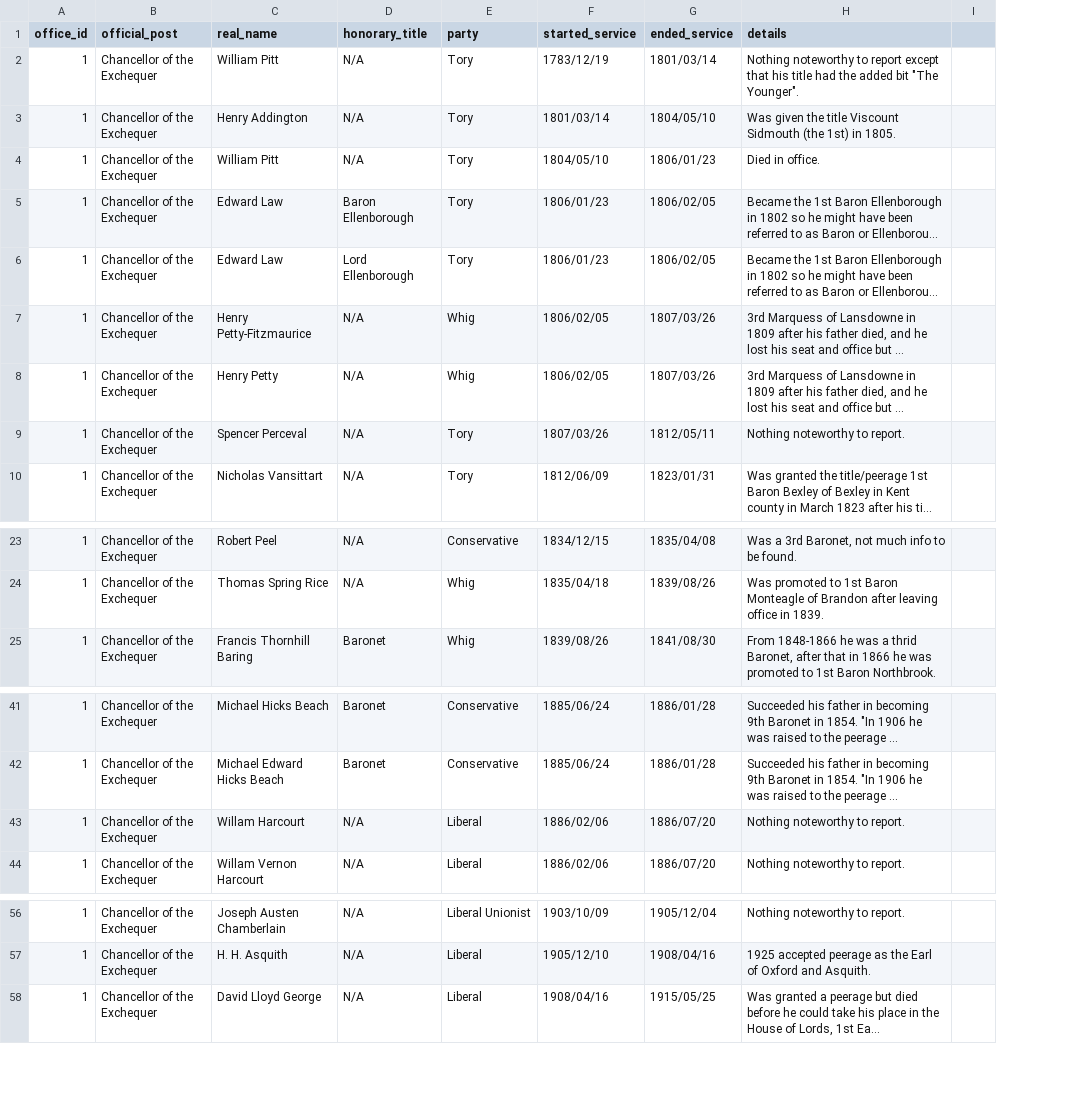
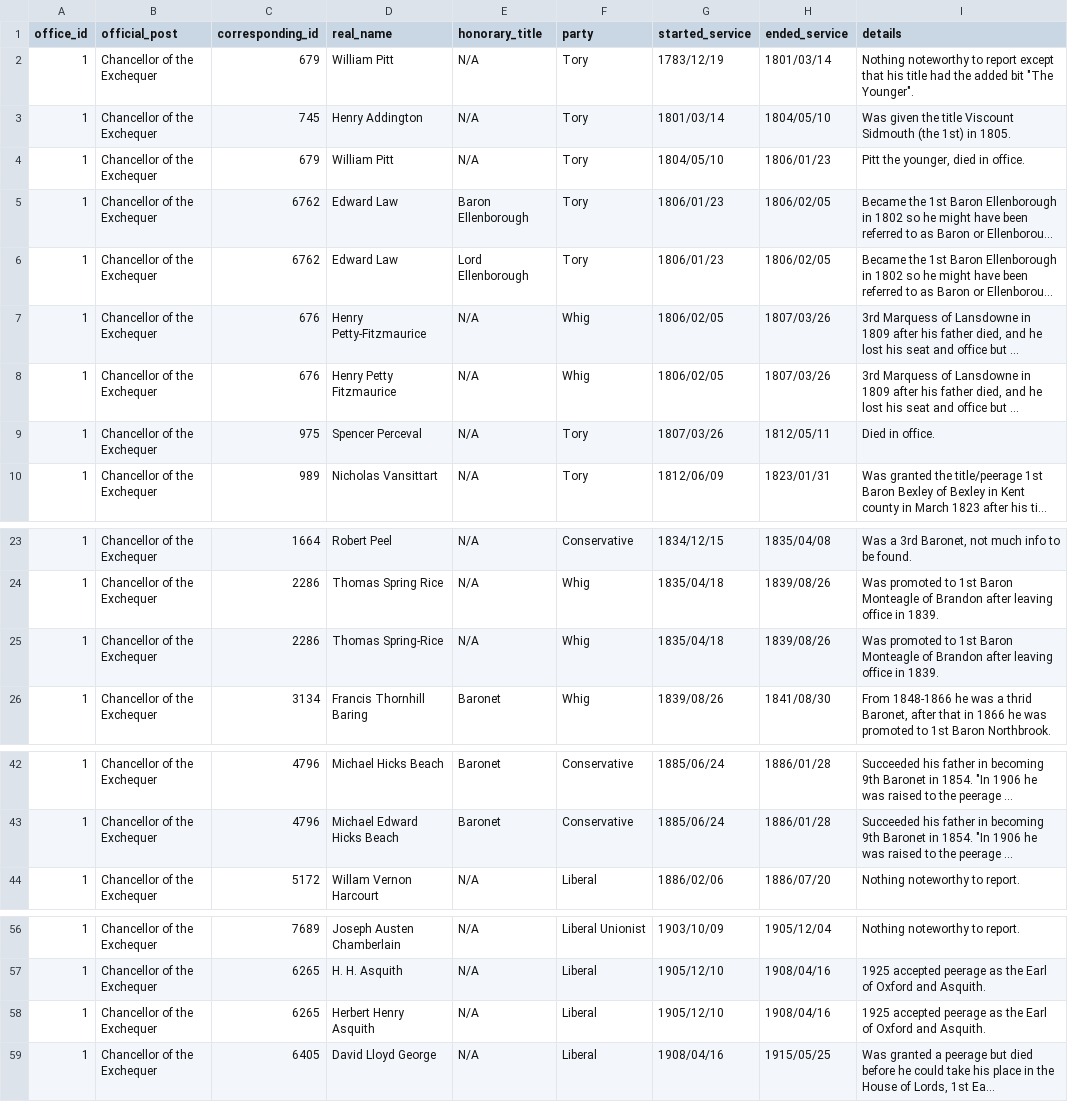
Before and after one commit to stephbuon/hansard-speakers, a CSV file: data/chancellor_of_the_exchequer.csv, drawn as a sheet; only a part is shown, gaps mark what is left out; long unchanged cells end in …; removed rows and columns are numbered as before the commit, all else as after; the diff names each change by its address in the sheet, - before the commit and + after, or states it on an @@ line.

```diff
--- a/data/chancellor_of_the_exchequer.csv
+++ b/data/chancellor_of_the_exchequer.csv
+column C (corresponding_id), rows 2-10: 679 | 745 | 679 | 6762 | 6762 | 676 | 676 | 975 | 989; rows 23-24: 1664 | 2286; row 26: 3134; rows 42-44: 4796 | 4796 | 5172; rows 56-57: 7689 | 6265; row 59: 6405
-column I, empty
-I4 (details): Died in office.
+I4 (details): Pitt the younger, died in office.
-D8 (real_name): Henry Petty
+D8 (real_name): Henry Petty Fitzmaurice
-I9 (details): Nothing noteworthy to report.
+I9 (details): Died in office.
+row 25: 1 | Chancellor of the Exchequer | 2286 | Thomas Spring-Rice | N/A | Whig | 1835/04/18 | 1839/08/26 | Was promoted to 1st Baron Monteagle of Brandon after leaving office in 1839.
-row 43: 1 | Chancellor of the Exchequer | Willam Harcourt | N/A | Liberal | 1886/02/06 | 1886/07/20 | Nothing noteworthy to report.
+row 58: 1 | Chancellor of the Exchequer | 6265 | Herbert Henry Asquith | N/A | Liberal | 1905/12/10 | 1908/04/16 | 1925 accepted peerage as the Earl of Oxford and Asquith.
```
Also changed, not shown: data/prime_ministers.csv.
